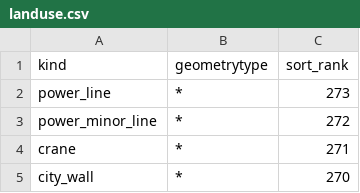
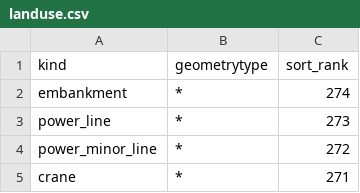
Before and after one commit to tilezen/vector-datasource, a CSV file: spreadsheets/sort_rank/landuse.csv, drawn as a sheet; only a part is shown; the shorter side is filled out with more unchanged rows.

Commit message:
Sort embankments over other landuse polygons

```diff
--- a/spreadsheets/sort_rank/landuse.csv
+++ b/spreadsheets/sort_rank/landuse.csv
@@ -1,2 +1,3 @@
 kind,geometrytype,sort_rank
+embankment,*,274
 power_line,*,273
```
Also changed, not shown: 1 other file.
